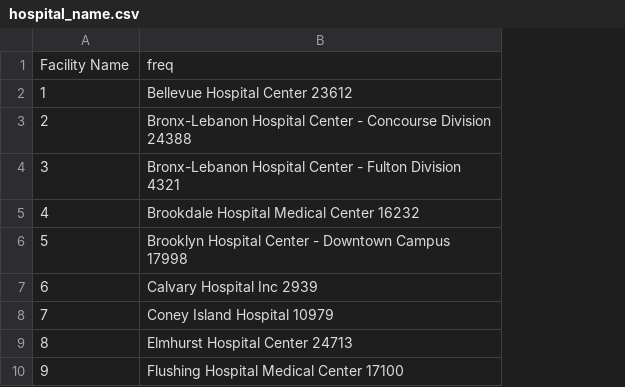
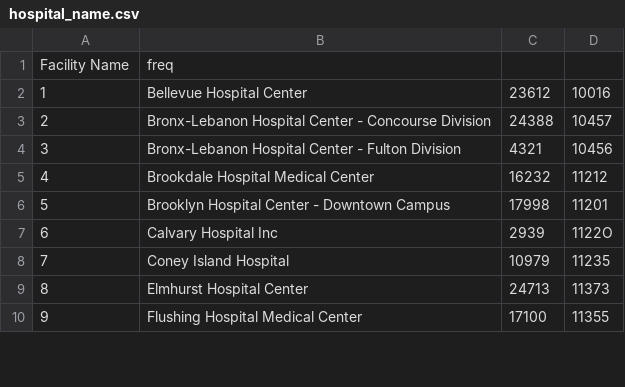
Before and after one commit to lleiou/Cornell-Hackathon-2016, a CSV file: hospital_name.csv, drawn as a sheet; only a part is shown; removed rows and columns are numbered as before the commit, all else as after; the diff names each change by its address in the sheet, - before the commit and + after, or states it on an @@ line.

Commit message:
Update hospital_name.csv

```diff
--- a/hospital_name.csv
+++ b/hospital_name.csv
-column B, rows 1-10: freq | Bellevue Hospital Center 23612 | Bronx-Lebanon Hospital Center - Concourse Division 24388 | Bronx-Lebanon Hospital Center - Fulton Division 4321 | Brookdale Hospital Medical Center 16232 | Brooklyn Hospital Center - Downtown Campus 17998 | Calvary Hospital Inc 2939 | Coney Island Hospital 10979 | Elmhurst Hospital Center 24713 | Flushing Hospital Medical Center 17100
+column B, rows 1-10: freq | Bellevue Hospital Center | Bronx-Lebanon Hospital Center - Concourse Division | Bronx-Lebanon Hospital Center - Fulton Division | Brookdale Hospital Medical Center | Brooklyn Hospital Center - Downtown Campus | Calvary Hospital Inc | Coney Island Hospital | Elmhurst Hospital Center | Flushing Hospital Medical Center
+column C, rows 2-10: 23612 | 24388 | 4321 | 16232 | 17998 | 2939 | 10979 | 24713 | 17100
+column D, rows 2-10: 10016 | 10457 | 10456 | 11212 | 11201 | 1122O | 11235 | 11373 | 11355
```
